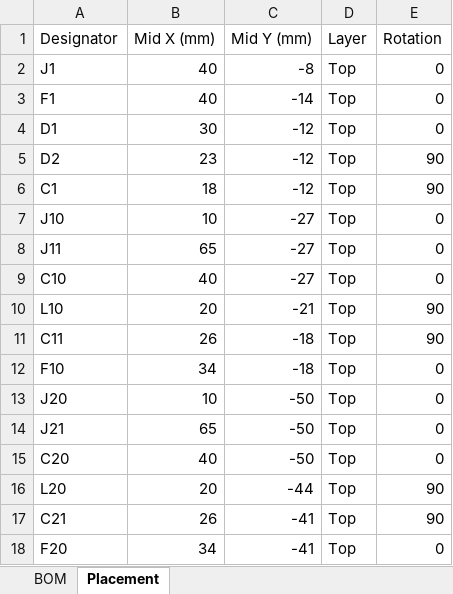
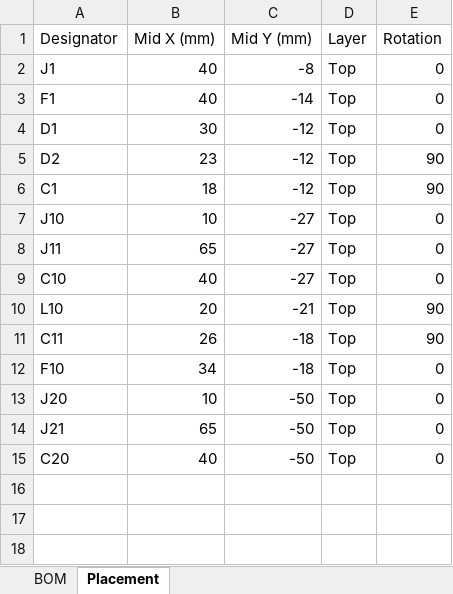
Before and after one commit to jvierine/metantenna, an Excel workbook: manufacturing/biastee_assembly.xlsx, sheet Placement, drawn as a sheet; values as stored, in another font and other column widths than the file's, no borders; the diff names each change by its address in the sheet, - before the commit and + after, or states it on an @@ line.

Commit message:
Place wire terminals on opposite edges and power both channels through X

```diff
--- a/manufacturing/biastee_assembly.xlsx (sheet Placement)
+++ b/manufacturing/biastee_assembly.xlsx (sheet Placement)
-row 16: L20 | 20 | -44 | Top | 90
-row 17: C21 | 26 | -41 | Top | 90
-row 18: F20 | 34 | -41 | Top | 0
```
Also changed, not shown: sheet BOM, manufacturing/preamp_assembly.xlsx, 37 other files.
